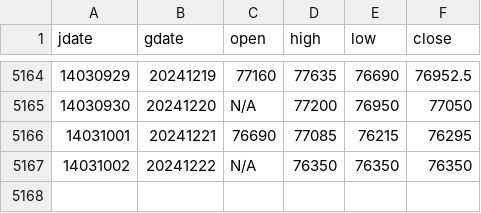
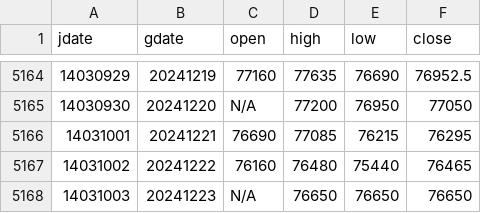
Before and after one commit to m-ahmadi/dollar, a CSV file: data/dollar.csv, drawn as a sheet; only a part is shown, gaps mark what is left out.

Commit message:
data update

```diff
--- a/data/dollar.csv
+++ b/data/dollar.csv
@@ -5166,2 +5166,3 @@ jdate,gdate,open,high,low,close
 14031001,20241221,76690,77085,76215,76295
-14031002,20241222,N/A,76350,76350,76350
+14031002,20241222,76160,76480,75440,76465
+14031003,20241223,N/A,76650,76650,76650
```
Also changed, not shown: 7 other files.
